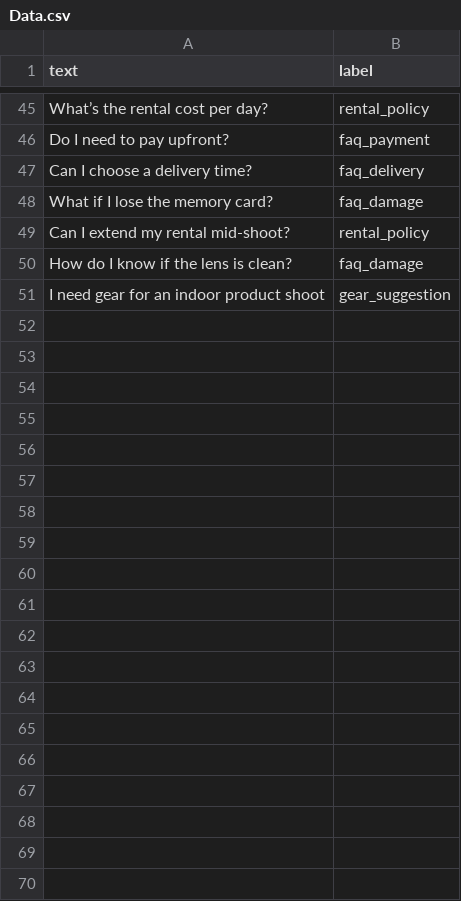
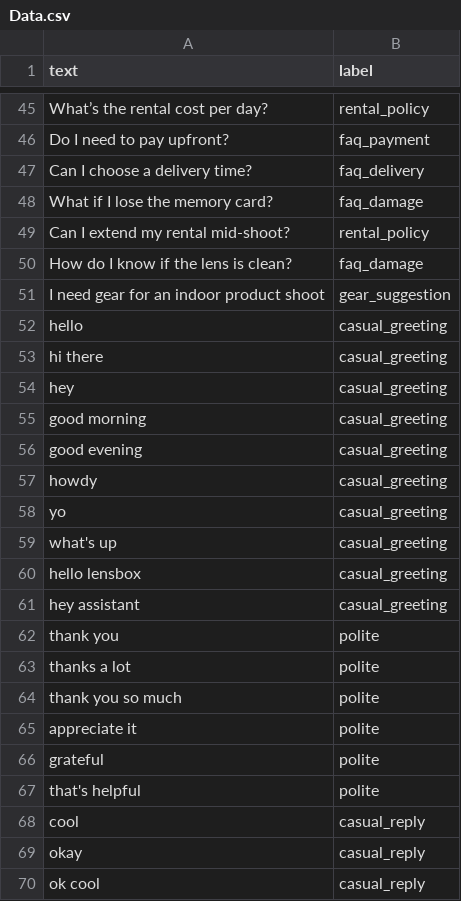
Before and after one commit to mohandasss/LensBox, a CSV file: backend/lensbox-chatbot/Data.csv, drawn as a sheet; only a part is shown, gaps mark what is left out; the diff covers the shown part only; the diff names each change by its address in the sheet, - before the commit and + after, or states it on an @@ line.

```diff
--- a/backend/lensbox-chatbot/Data.csv
+++ b/backend/lensbox-chatbot/Data.csv
+row 52: hello | casual_greeting
+row 53: hi there | casual_greeting
+row 54: hey | casual_greeting
+row 55: good morning | casual_greeting
+row 56: good evening | casual_greeting
+row 57: howdy | casual_greeting
+row 58: yo | casual_greeting
+row 59: what's up | casual_greeting
+row 60: hello lensbox | casual_greeting
+row 61: hey assistant | casual_greeting
+row 62: thank you | polite
+row 63: thanks a lot | polite
+row 64: thank you so much | polite
+row 65: appreciate it | polite
+row 66: grateful | polite
+row 67: that's helpful | polite
+row 68: cool | casual_reply
+row 69: okay | casual_reply
+row 70: ok cool | casual_reply
```
Also changed, not shown: 78 added rows elsewhere in this file, 4 other files.
